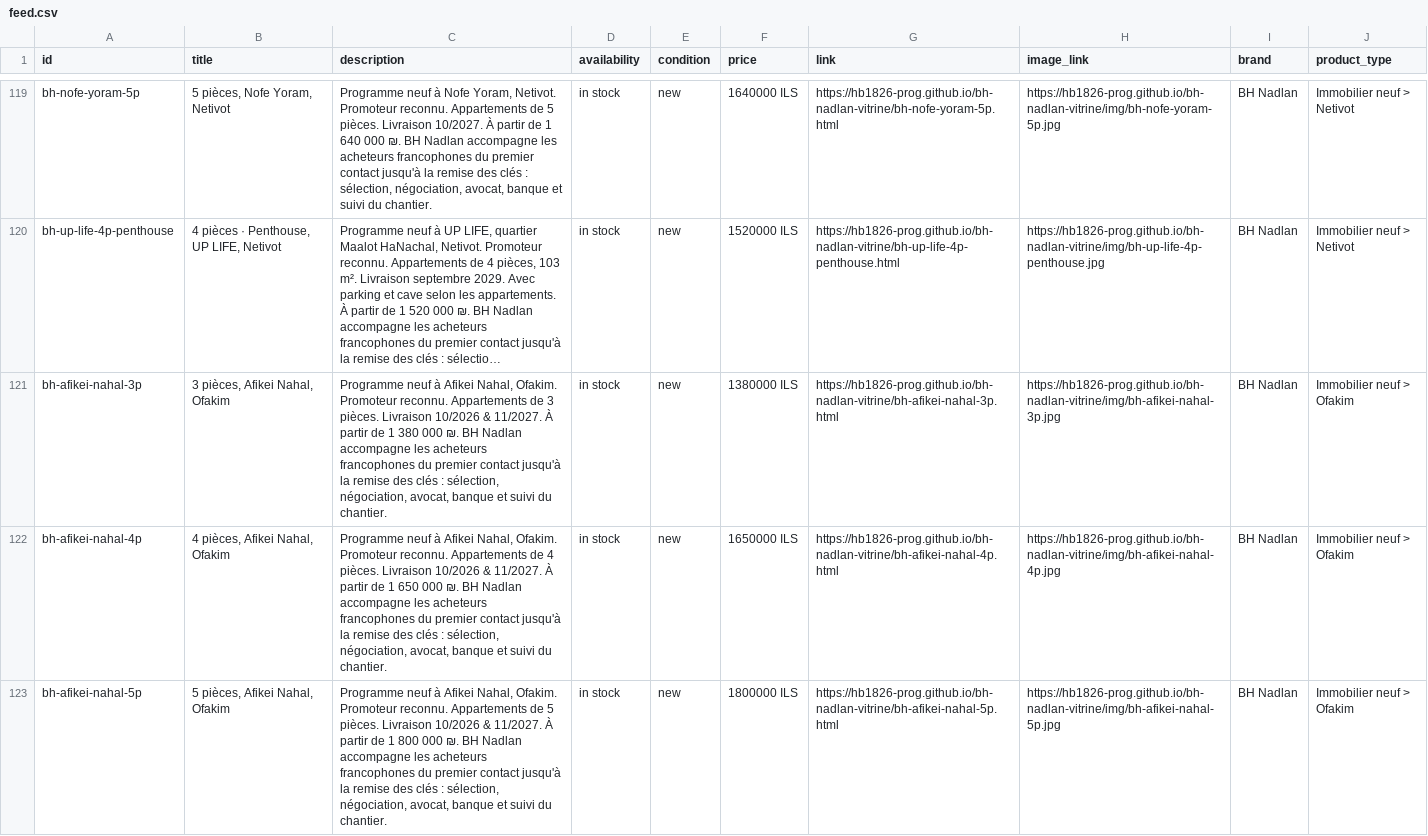
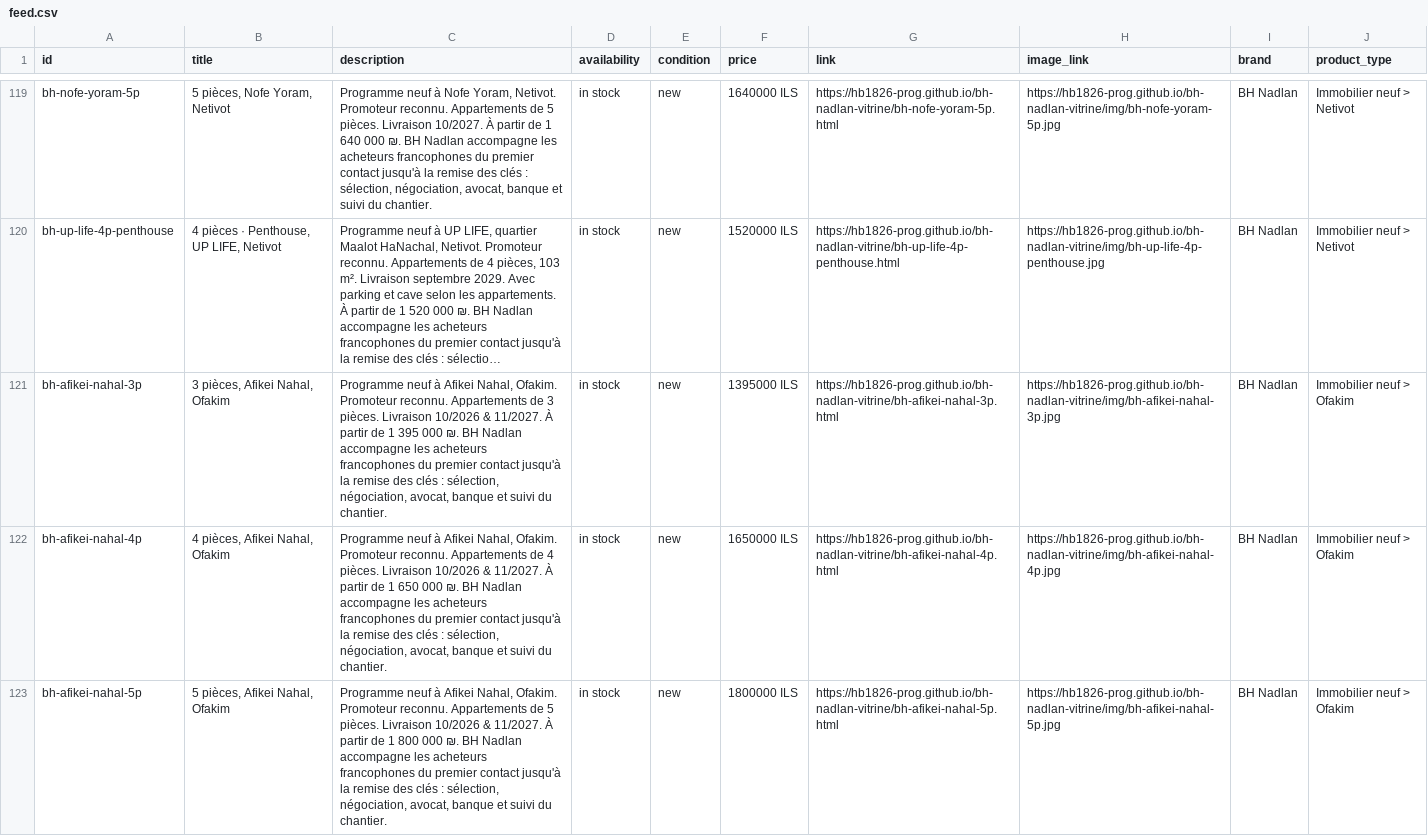
Before and after one commit to hb1826-prog/bh-nadlan-vitrine, a CSV file: feed.csv, drawn as a sheet; only a part is shown, gaps mark what is left out; long unchanged cells end in …; the diff names each change by its address in the sheet, - before the commit and + after, or states it on an @@ line.

```diff
--- a/feed.csv
+++ b/feed.csv
-C121 (description): …de 1 380 000 ₪.…
+C121 (description): …de 1 395 000 ₪.…
-F121 (price): 1380000 ILS
+F121 (price): 1395000 ILS
```
Also changed, not shown: 18 other files.
